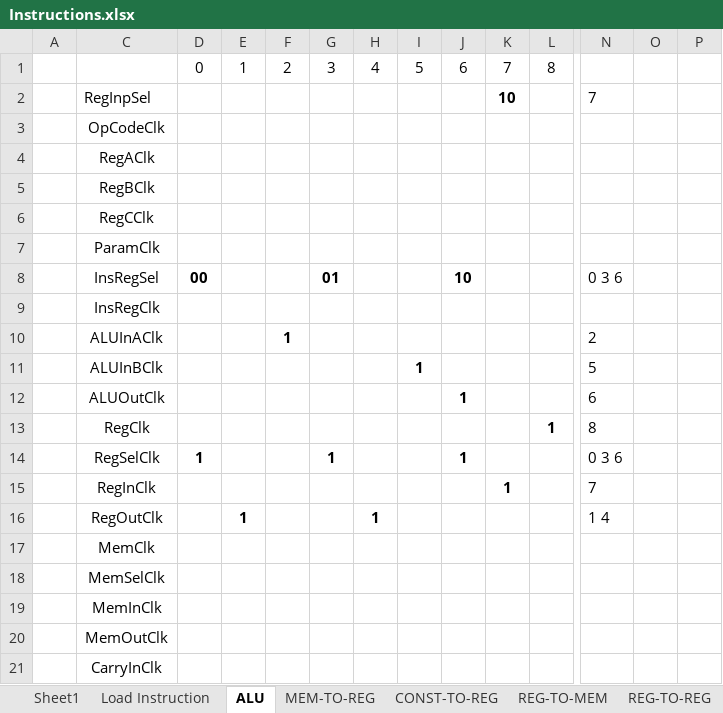
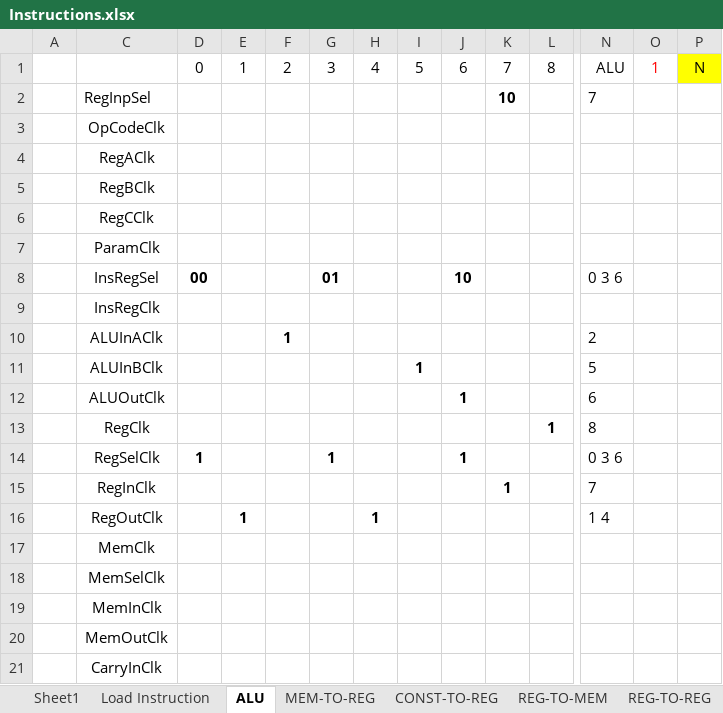
Before and after one commit to JordanDTaylor/LogisimProcessor, an Excel workbook: Instructions.xlsx, sheet ALU, drawn as a sheet; only a part is shown, gaps mark what is left out; values as stored, in another font and other column widths than the file's, no borders; removed rows and columns are numbered as before the commit, all else as after; rows hold the shown columns only; the diff names each change by its address in the sheet, - before the commit and + after, or states it on an @@ line.

```diff
--- a/Instructions.xlsx (sheet ALU)
+++ b/Instructions.xlsx (sheet ALU)
-row 1:  |  | 0 | 1 | 2 | 3 | 4 | 5 | 6 | 7 | 8
+row 1:  |  | 0 | 1 | 2 | 3 | 4 | 5 | 6 | 7 | 8 | ALU | 1 | N
```
Also changed, not shown: sheet CONST-TO-REG, sheet MEM-TO-REG, sheet Sheet1, 3 other files.
